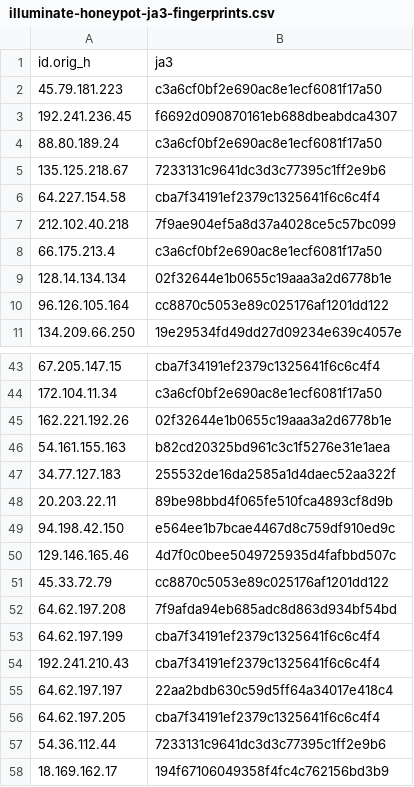
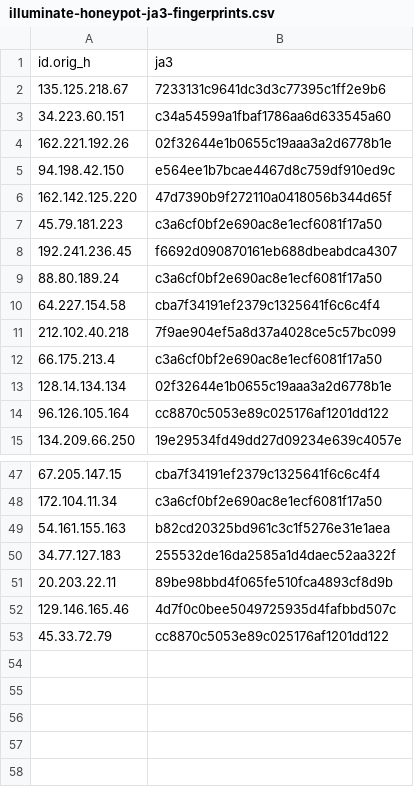
Before and after one commit to LeargasSecurity/ja3-fingerprint-repository, a CSV file: illuminate-honeypot-ja3-fingerprints.csv, drawn as a sheet; only a part is shown, gaps mark what is left out.

```diff
--- a/illuminate-honeypot-ja3-fingerprints.csv
+++ b/illuminate-honeypot-ja3-fingerprints.csv
@@ -1,2 +1,7 @@
 id.orig_h,ja3
+135.125.218.67,7233131c9641dc3d3c77395c1ff2e9b6
+34.223.60.151,c34a54599a1fbaf1786aa6d633545a60
+162.221.192.26,02f32644e1b0655c19aaa3a2d6778b1e
+94.198.42.150,e564ee1b7bcae4467d8c759df910ed9c
+162.142.125.220,47d7390b9f272110a0418056b344d65f
 45.79.181.223,c3a6cf0bf2e690ac8e1ecf6081f17a50
@@ -4,3 +9,2 @@ id.orig_h,ja3
 88.80.189.24,c3a6cf0bf2e690ac8e1ecf6081f17a50
-135.125.218.67,7233131c9641dc3d3c77395c1ff2e9b6
 64.227.154.58,cba7f34191ef2379c1325641f6c6c4f4
@@ -44,3 +48,2 @@ id.orig_h,ja3
 172.104.11.34,c3a6cf0bf2e690ac8e1ecf6081f17a50
-162.221.192.26,02f32644e1b0655c19aaa3a2d6778b1e
 54.161.155.163,b82cd20325bd961c3c1f5276e31e1aea
@@ -48,11 +51,3 @@ id.orig_h,ja3
 20.203.22.11,89be98bbd4f065fe510fca4893cf8d9b
-94.198.42.150,e564ee1b7bcae4467d8c759df910ed9c
 129.146.165.46,4d7f0c0bee5049725935d4fafbbd507c
 45.33.72.79,cc8870c5053e89c025176af1201dd122
-64.62.197.208,7f9afda94eb685adc8d863d934bf54bd
-64.62.197.199,cba7f34191ef2379c1325641f6c6c4f4
-192.241.210.43,cba7f34191ef2379c1325641f6c6c4f4
-64.62.197.197,22aa2bdb630c59d5ff64a34017e418c4
-64.62.197.205,cba7f34191ef2379c1325641f6c6c4f4
-54.36.112.44,7233131c9641dc3d3c77395c1ff2e9b6
-18.169.162.17,194f67106049358f4fc4c762156bd3b9
```
Also changed, not shown: 1 other file.
